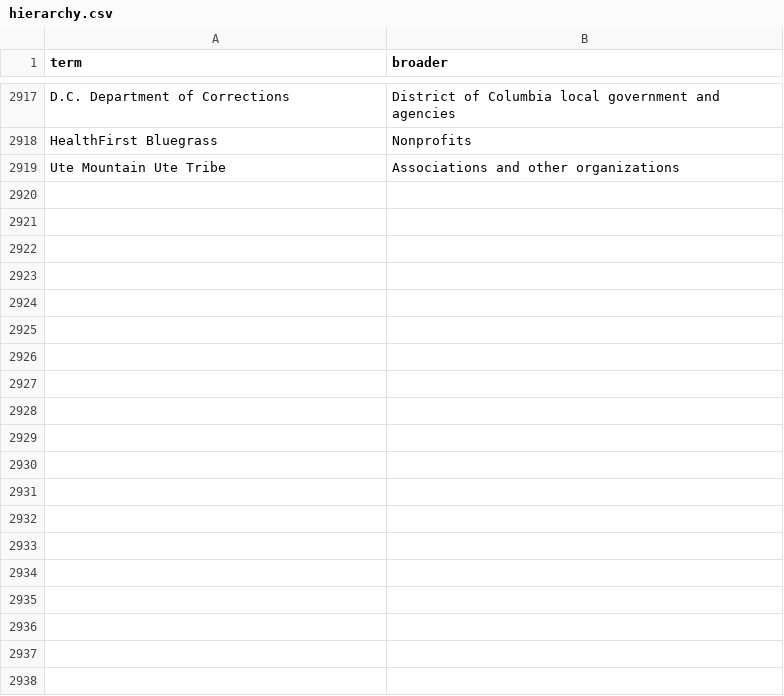
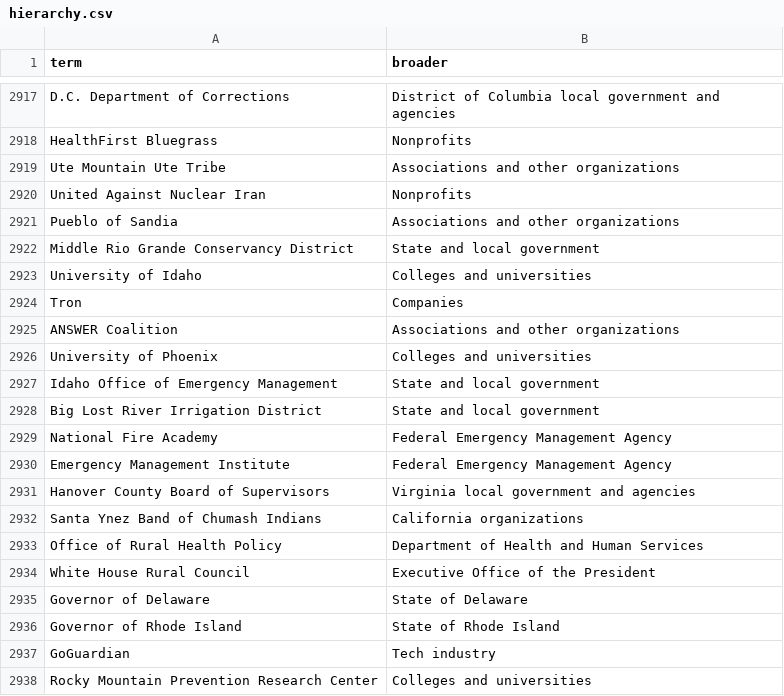
Before and after one commit to Robin-IA/Congressional-Letters-Dev, a CSV file: vocabulary/hierarchy.csv, drawn as a sheet; only a part is shown, gaps mark what is left out; the diff covers the shown part only.

```diff
--- a/vocabulary/hierarchy.csv
+++ b/vocabulary/hierarchy.csv
@@ -2919 +2919,20 @@ HealthFirst Bluegrass,Nonprofits
 Ute Mountain Ute Tribe,Associations and other organizations
+United Against Nuclear Iran,Nonprofits
+Pueblo of Sandia,Associations and other organizations
+Middle Rio Grande Conservancy District,State and local government
+University of Idaho,Colleges and universities
+Tron,Companies
+ANSWER Coalition,Associations and other organizations
+University of Phoenix,Colleges and universities
+Idaho Office of Emergency Management,State and local government
+Big Lost River Irrigation District,State and local government
+National Fire Academy,Federal Emergency Management Agency
+Emergency Management Institute,Federal Emergency Management Agency
+Hanover County Board of Supervisors,Virginia local government and agencies
+Santa Ynez Band of Chumash Indians,California organizations
+Office of Rural Health Policy,Department of Health and Human Services
+White House Rural Council,Executive Office of the President
+Governor of Delaware,State of Delaware
+Governor of Rhode Island,State of Rhode Island
+GoGuardian,Tech industry
+Rocky Mountain Prevention Research Center,Colleges and universities
```
Also changed, not shown: 61 added rows elsewhere in this file, vocabulary/letter-direction.csv, 3 other files.
